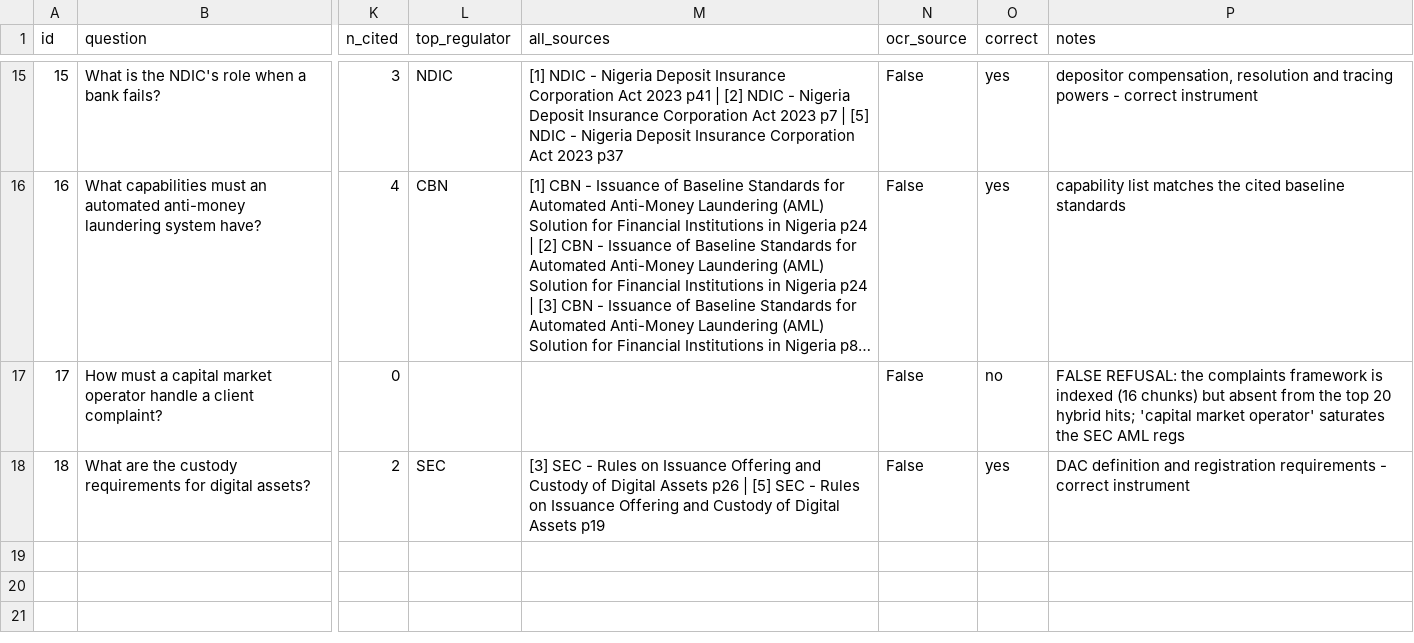
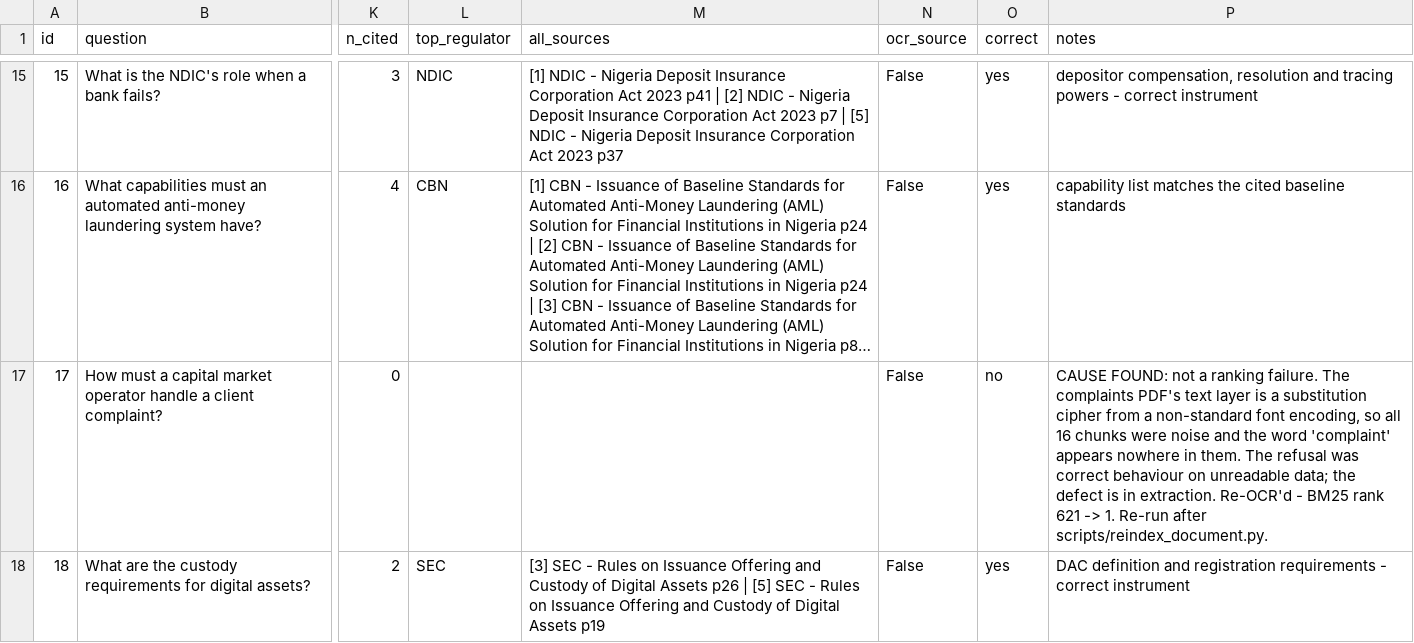
Before and after one commit to PhilixOkigbo/nigeria-reg-rag, a CSV file: data/phase6_results.csv, drawn as a sheet; only a part is shown, gaps mark what is left out; long unchanged cells end in …; the diff names each change by its address in the sheet, - before the commit and + after, or states it on an @@ line.

```diff
--- a/data/phase6_results.csv
+++ b/data/phase6_results.csv
-P17 (notes): FALSE REFUSAL: the complaints framework is indexed (16 chunks) but absent from the top 20 hybrid hits; 'capital market operator' saturates the SEC AML regs
+P17 (notes): CAUSE FOUND: not a ranking failure. The complaints PDF's text layer is a substitution cipher from a non-standard font encoding, so all 16 chunks were noise and the word 'complaint' appears nowhere in them. The refusal was correct behaviour on unreadable data; the defect is in extraction. Re-OCR'd - BM25 rank 621 -> 1. Re-run after scripts/reindex_document.py.
```
Also changed, not shown: 5 other files.
